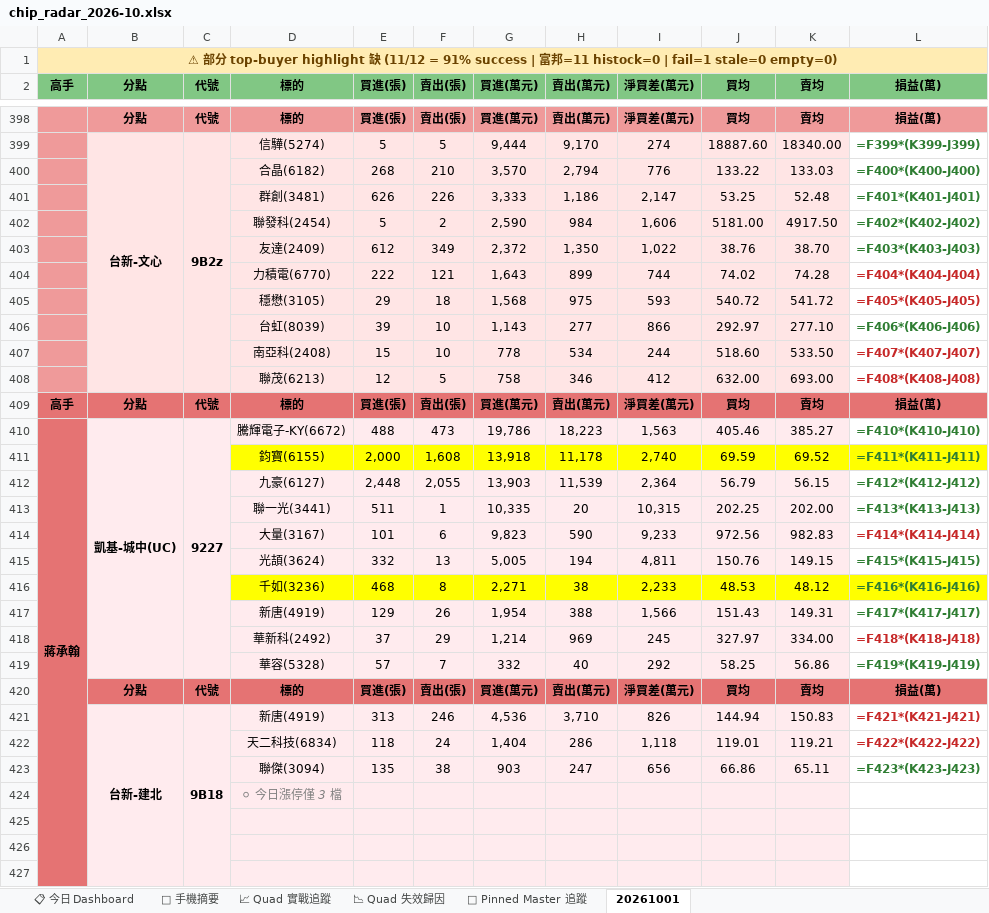
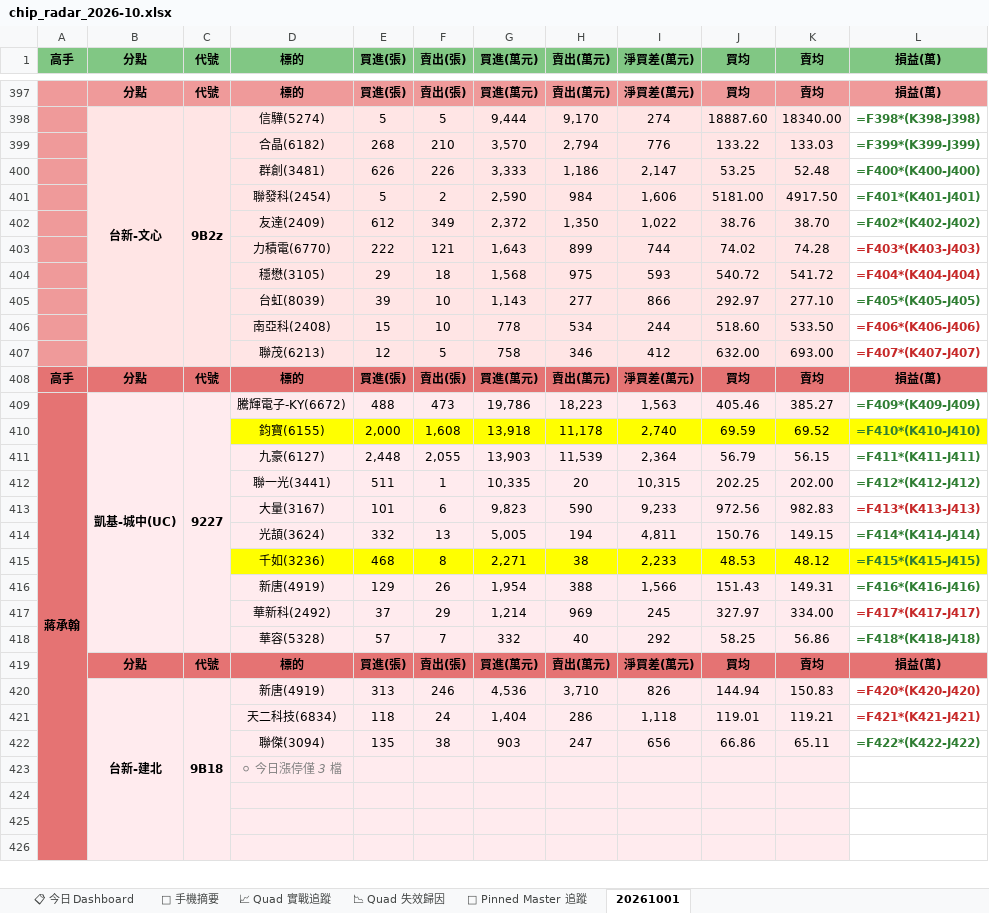
Before and after one commit to DRwillychiu/CHIP_RADAR_TW, an Excel workbook: data/reports/chip_radar_2026-10.xlsx, sheet 20261001, drawn as a sheet; only a part is shown, gaps mark what is left out; values as stored, in another font and other column widths than the file's, no borders; formulas without a stored value are shown as written; removed rows and columns are numbered as before the commit, all else as after; the diff covers the shown part only; the diff names each change by its address in the sheet, - before the commit and + after, or states it on an @@ line.

```diff
--- a/data/reports/chip_radar_2026-10.xlsx (sheet 20261001)
+++ b/data/reports/chip_radar_2026-10.xlsx (sheet 20261001)
-row 1: ⚠ 部分 top-buyer highlight 缺 (11/12 = 91% success | 富邦=11 histock=0 | fail=1 stale=0 empty=0)
-L398 (損益(萬)): =F399*(K399-J399)
+L398 (損益(萬)): =F398*(K398-J398)
-L399 (損益(萬)): =F400*(K400-J400)
+L399 (損益(萬)): =F399*(K399-J399)
-L400 (損益(萬)): =F401*(K401-J401)
+L400 (損益(萬)): =F400*(K400-J400)
-L401 (損益(萬)): =F402*(K402-J402)
+L401 (損益(萬)): =F401*(K401-J401)
-L402 (損益(萬)): =F403*(K403-J403)
+L402 (損益(萬)): =F402*(K402-J402)
-L403 (損益(萬)): =F404*(K404-J404)
+L403 (損益(萬)): =F403*(K403-J403)
-L404 (損益(萬)): =F405*(K405-J405)
+L404 (損益(萬)): =F404*(K404-J404)
-L405 (損益(萬)): =F406*(K406-J406)
+L405 (損益(萬)): =F405*(K405-J405)
-L406 (損益(萬)): =F407*(K407-J407)
+L406 (損益(萬)): =F406*(K406-J406)
-L407 (損益(萬)): =F408*(K408-J408)
+L407 (損益(萬)): =F407*(K407-J407)
-L409 (損益(萬)): =F410*(K410-J410)
+L409 (損益(萬)): =F409*(K409-J409)
-L410 (損益(萬)): =F411*(K411-J411)
+L410 (損益(萬)): =F410*(K410-J410)
-L411 (損益(萬)): =F412*(K412-J412)
+L411 (損益(萬)): =F411*(K411-J411)
-L412 (損益(萬)): =F413*(K413-J413)
+L412 (損益(萬)): =F412*(K412-J412)
-L413 (損益(萬)): =F414*(K414-J414)
+L413 (損益(萬)): =F413*(K413-J413)
-L414 (損益(萬)): =F415*(K415-J415)
+L414 (損益(萬)): =F414*(K414-J414)
-L415 (損益(萬)): =F416*(K416-J416)
+L415 (損益(萬)): =F415*(K415-J415)
-L416 (損益(萬)): =F417*(K417-J417)
+L416 (損益(萬)): =F416*(K416-J416)
-L417 (損益(萬)): =F418*(K418-J418)
+L417 (損益(萬)): =F417*(K417-J417)
-L418 (損益(萬)): =F419*(K419-J419)
+L418 (損益(萬)): =F418*(K418-J418)
-L420 (損益(萬)): =F421*(K421-J421)
+L420 (損益(萬)): =F420*(K420-J420)
-L421 (損益(萬)): =F422*(K422-J422)
+L421 (損益(萬)): =F421*(K421-J421)
-L422 (損益(萬)): =F423*(K423-J423)
+L422 (損益(萬)): =F422*(K422-J422)
```
Also changed, not shown: 17 added rows, 17 removed rows, 983 edited cells, cell formats and merged cells elsewhere in this sheet, sheet 📋 今日 Dashboard, sheet 📉 Quad 失效歸因, sheet 📱 手機摘要, 26 other files.
